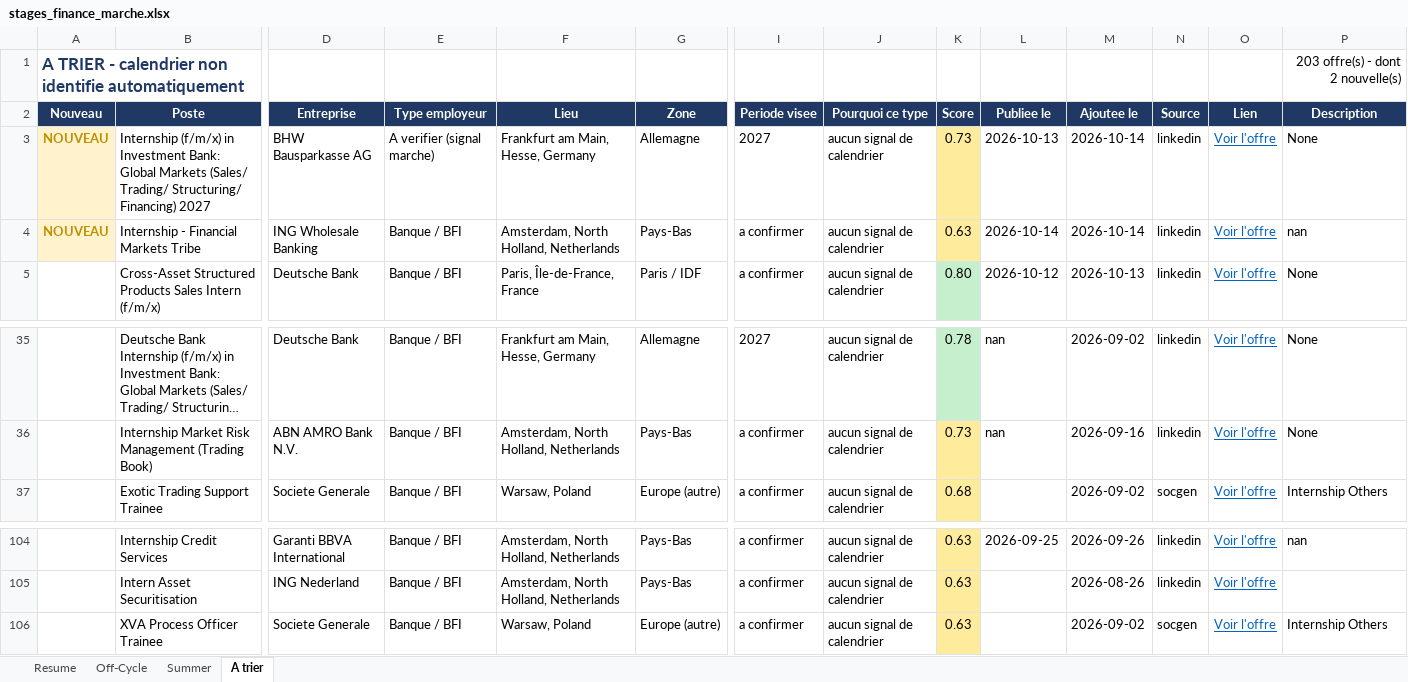
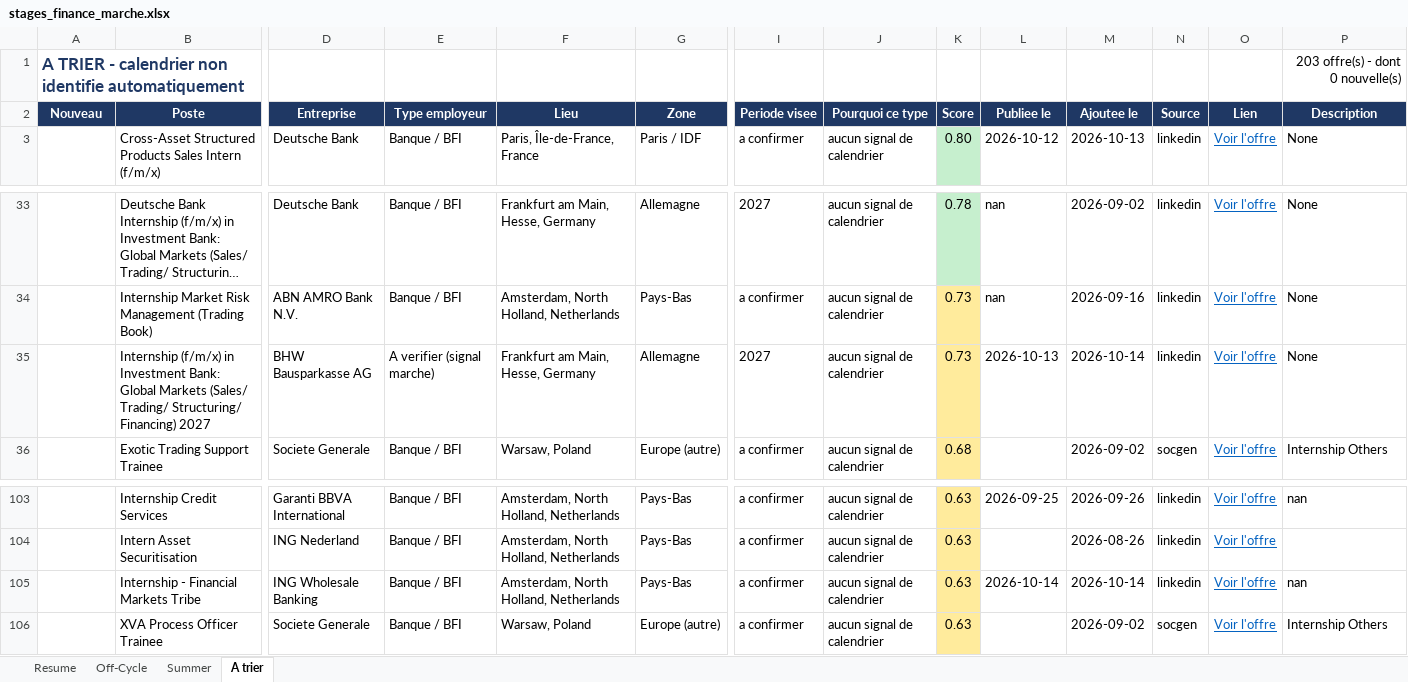
Before and after one commit to sasa2302/finance-internship-scraper, an Excel workbook: data/stages_finance_marche.xlsx, sheet A trier, drawn as a sheet; only a part is shown, gaps mark what is left out; long unchanged cells end in …; values as stored, in another font and other column widths than the file's, no borders; removed rows and columns are numbered as before the commit, all else as after; rows hold the shown columns only; the diff names each change by its address in the sheet, - before the commit and + after, or states it on an @@ line.

```diff
--- a/data/stages_finance_marche.xlsx (sheet A trier)
+++ b/data/stages_finance_marche.xlsx (sheet A trier)
-P1 (Description): 203 offre(s) - dont 2 nouvelle(s)
+P1 (Description): 203 offre(s) - dont 0 nouvelle(s)
-row 3: NOUVEAU | Internship (f/m/x) in Investment Bank: Global Markets (Sales/ Trading/ Structuring/ Financing) 2027 | BHW Bausparkasse AG | A verifier (signal marche) | Frankfurt am Main, Hesse, Germany | Allemagne | 2027 | aucun signal de calendrier | 0.73 | 2026-10-13 | 2026-10-14 | linkedin | Voir l'offre | None
-row 4: NOUVEAU | Internship - Financial Markets Tribe | ING Wholesale Banking | Banque / BFI | Amsterdam, North Holland, Netherlands | Pays-Bas | a confirmer | aucun signal de calendrier | 0.63 | 2026-10-14 | 2026-10-14 | linkedin | Voir l'offre | nan
+row 35:  | Internship (f/m/x) in Investment Bank: Global Markets (Sales/ Trading/ Structuring/ Financing) 2027 | BHW Bausparkasse AG | A verifier (signal marche) | Frankfurt am Main, Hesse, Germany | Allemagne | 2027 | aucun signal de calendrier | 0.73 | 2026-10-13 | 2026-10-14 | linkedin | Voir l'offre | None
+row 105:  | Internship - Financial Markets Tribe | ING Wholesale Banking | Banque / BFI | Amsterdam, North Holland, Netherlands | Pays-Bas | a confirmer | aucun signal de calendrier | 0.63 | 2026-10-14 | 2026-10-14 | linkedin | Voir l'offre | nan
```
Also changed, not shown: sheet Summer, sheet Off-Cycle, sheet Resume, 2 other files.
